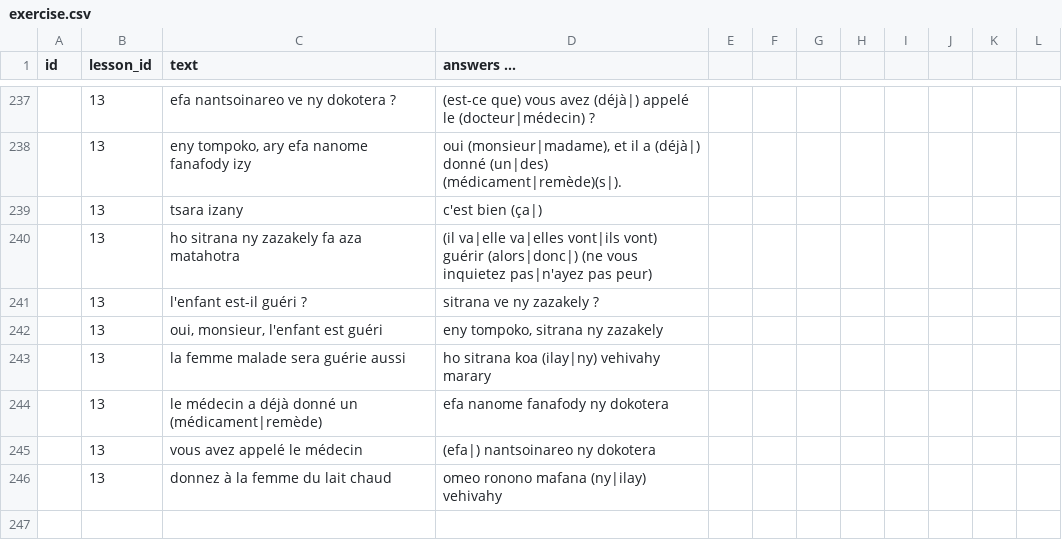
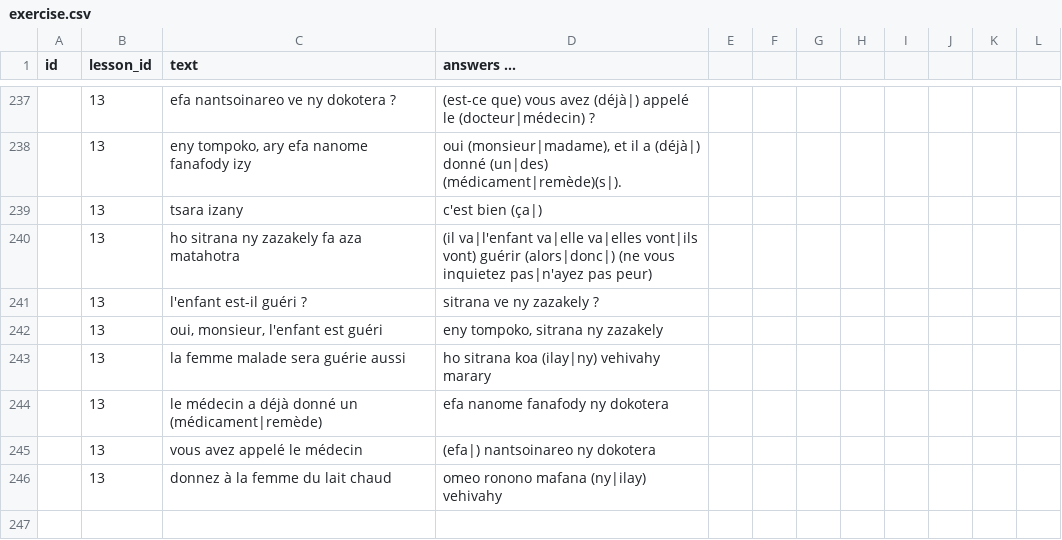
Before and after one commit to simonballuais/duolingros, a CSV file: fixture/exercise.csv, drawn as a sheet; only a part is shown, gaps mark what is left out.

Commit message:
fix exercise

```diff
--- a/fixture/exercise.csv
+++ b/fixture/exercise.csv
@@ -239,3 +239,3 @@ id;lesson_id;text;answers ...
 ;13;tsara izany;c'est bien (ça|)
-;13;ho sitrana ny zazakely fa aza matahotra;(il va|elle va|elles vont|ils vont) guérir (alors|donc|) (ne vous inquietez pas|n'ayez pas peur)
+;13;ho sitrana ny zazakely fa aza matahotra;(il va|l'enfant va|elle va|elles vont|ils vont) guérir (alors|donc|) (ne vous inquietez pas|n'ayez pas peur)
 ;13;l'enfant est-il guéri ?;sitrana ve ny zazakely ?
```
